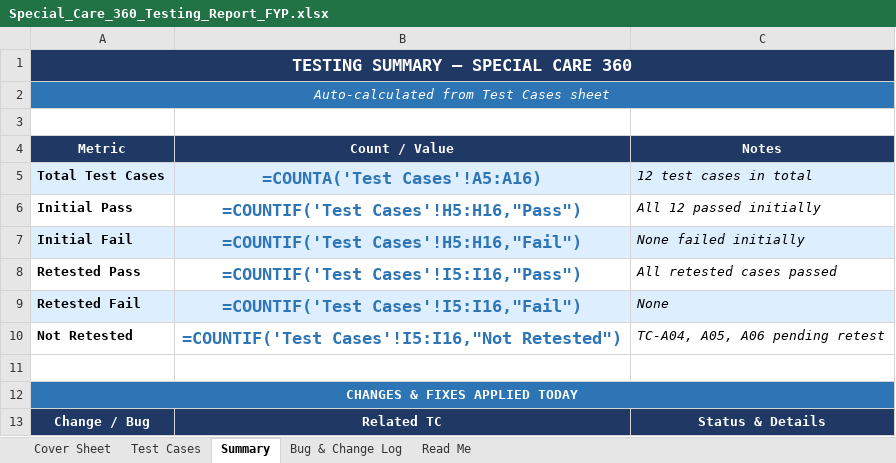
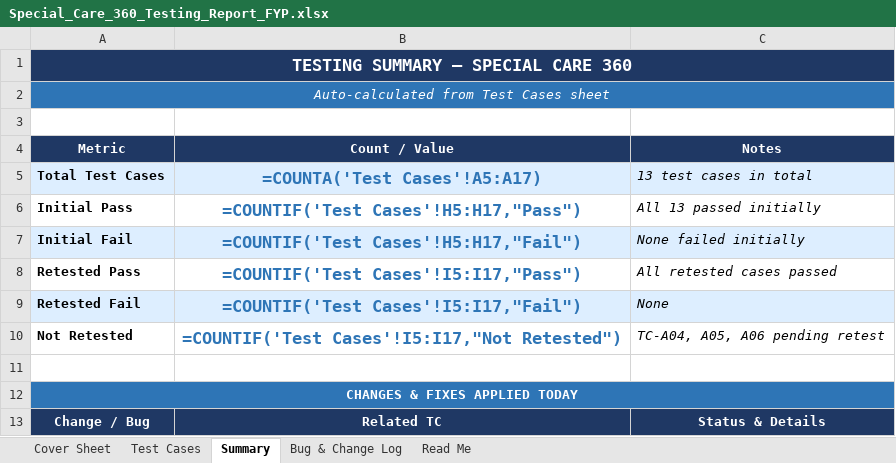
Before and after one commit to amnasajjad-786/Special-care-360, an Excel workbook: special_care_360_testing/Special_Care_360_Testing_Report_FYP.xlsx, sheet Summary, drawn as a sheet; only a part is shown; values as stored, in another font and other column widths than the file's, no borders; formulas without a stored value are shown as written; the diff names each change by its address in the sheet, - before the commit and + after, or states it on an @@ line.

Commit message:
Add TC-A13 (Admin Logout and Session Termination) to Excel test reports

```diff
--- a/special_care_360_testing/Special_Care_360_Testing_Report_FYP.xlsx (sheet Summary)
+++ b/special_care_360_testing/Special_Care_360_Testing_Report_FYP.xlsx (sheet Summary)
-B5 (Count / Value): =COUNTA('Test Cases'!A5:A16)
+B5 (Count / Value): =COUNTA('Test Cases'!A5:A17)
-C5 (Notes): 12 test cases in total
+C5 (Notes): 13 test cases in total
-B6 (Count / Value): =COUNTIF('Test Cases'!H5:H16,"Pass")
+B6 (Count / Value): =COUNTIF('Test Cases'!H5:H17,"Pass")
-C6 (Notes): All 12 passed initially
+C6 (Notes): All 13 passed initially
-B7 (Count / Value): =COUNTIF('Test Cases'!H5:H16,"Fail")
+B7 (Count / Value): =COUNTIF('Test Cases'!H5:H17,"Fail")
-B8 (Count / Value): =COUNTIF('Test Cases'!I5:I16,"Pass")
+B8 (Count / Value): =COUNTIF('Test Cases'!I5:I17,"Pass")
-B9 (Count / Value): =COUNTIF('Test Cases'!I5:I16,"Fail")
+B9 (Count / Value): =COUNTIF('Test Cases'!I5:I17,"Fail")
-B10 (Count / Value): =COUNTIF('Test Cases'!I5:I16,"Not Retested")
+B10 (Count / Value): =COUNTIF('Test Cases'!I5:I17,"Not Retested")
```
Also changed, not shown: sheet Test Cases, special_care_360_testing/Special_Care_360_Manual_Testing_Report.xlsx.
